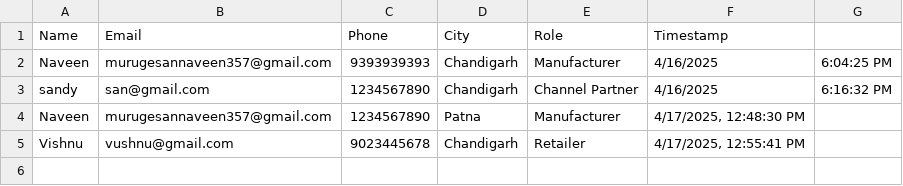
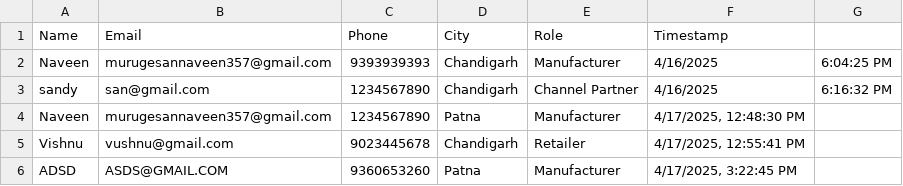
Before and after one commit to NAVEEN3280/24LandingPage, a CSV file: form_submissions.csv, drawn as a sheet.

Commit message:
Made changes in the script for the valid email and mobile number collection

```diff
--- a/form_submissions.csv
+++ b/form_submissions.csv
@@ -5 +5,2 @@ Naveen,murugesannaveen357@gmail.com,1234567890,Patna,Manufacturer,"4/17/2025, 12
 Vishnu,vushnu@gmail.com,9023445678,Chandigarh,Retailer,"4/17/2025, 12:55:41 PM"
+ADSD,ASDS@GMAIL.COM,9360653260,Patna,Manufacturer,"4/17/2025, 3:22:45 PM"
```
Also changed, not shown: 1 other file.
